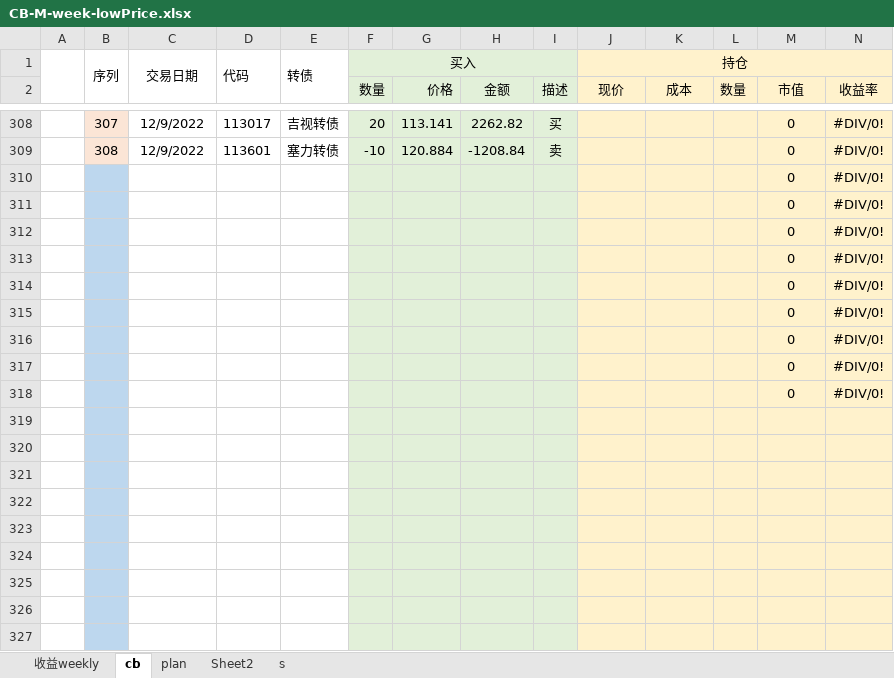
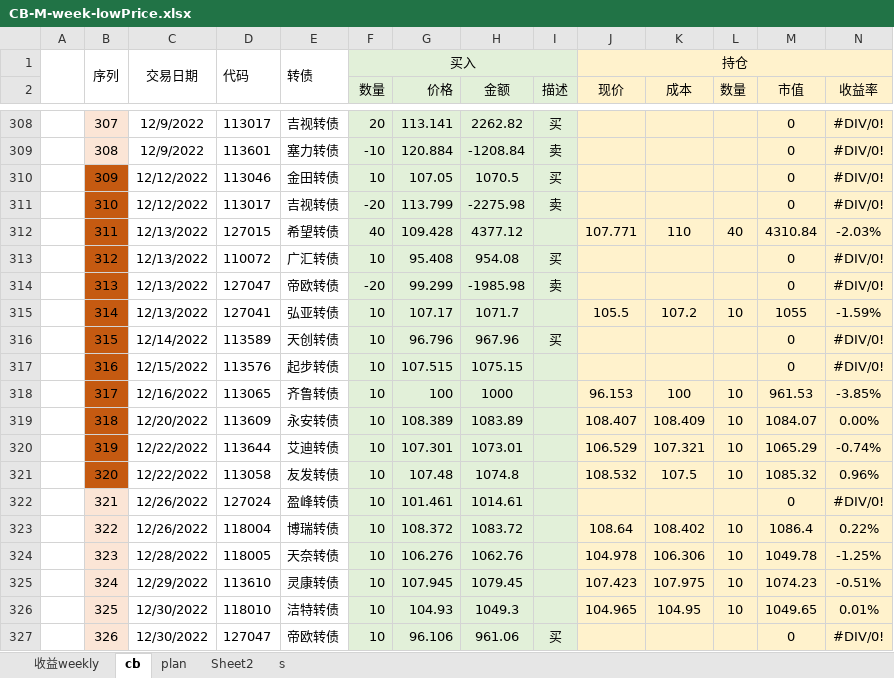
Before and after one commit to CBEB/CB, an Excel workbook: 2022/CB-M-week-lowPrice.xlsx, sheet cb, drawn as a sheet; only a part is shown, gaps mark what is left out; the shorter side is filled out with more unchanged rows; values as stored, in another font and other column widths than the file's, no borders; conditional formats not drawn; rows hold the shown columns only; the diff covers the shown part only; the diff names each change by its address in the sheet, - before the commit and + after, or states it on an @@ line.

Commit message:
2022 end

```diff
--- a/2022/CB-M-week-lowPrice.xlsx (sheet cb)
+++ b/2022/CB-M-week-lowPrice.xlsx (sheet cb)
+row 310:  | 309 | 12/12/2022 | 113046 | 金田转债 | 10 | 107.05 | 1070.5 | 买 |  |  |  | 0 | #DIV/0!
+row 311:  | 310 | 12/12/2022 | 113017 | 吉视转债 | -20 | 113.799 | -2275.98 | 卖 |  |  |  | 0 | #DIV/0!
+row 312:  | 311 | 12/13/2022 | 127015 | 希望转债 | 40 | 109.428 | 4377.12 |  | 107.771 | 110 | 40 | 4310.84 | -2.03%
+row 313:  | 312 | 12/13/2022 | 110072 | 广汇转债 | 10 | 95.408 | 954.08 | 买 |  |  |  | 0 | #DIV/0!
+row 314:  | 313 | 12/13/2022 | 127047 | 帝欧转债 | -20 | 99.299 | -1985.98 | 卖 |  |  |  | 0 | #DIV/0!
+row 315:  | 314 | 12/13/2022 | 127041 | 弘亚转债 | 10 | 107.17 | 1071.7 |  | 105.5 | 107.2 | 10 | 1055 | -1.59%
+row 316:  | 315 | 12/14/2022 | 113589 | 天创转债 | 10 | 96.796 | 967.96 | 买 |  |  |  | 0 | #DIV/0!
+row 317:  | 316 | 12/15/2022 | 113576 | 起步转债 | 10 | 107.515 | 1075.15 |  |  |  |  | 0 | #DIV/0!
+row 318:  | 317 | 12/16/2022 | 113065 | 齐鲁转债 | 10 | 100 | 1000 |  | 96.153 | 100 | 10 | 961.53 | -3.85%
+row 319:  | 318 | 12/20/2022 | 113609 | 永安转债 | 10 | 108.389 | 1083.89 |  | 108.407 | 108.409 | 10 | 1084.07 | 0.00%
+row 320:  | 319 | 12/22/2022 | 113644 | 艾迪转债 | 10 | 107.301 | 1073.01 |  | 106.529 | 107.321 | 10 | 1065.29 | -0.74%
+row 321:  | 320 | 12/22/2022 | 113058 | 友发转债 | 10 | 107.48 | 1074.8 |  | 108.532 | 107.5 | 10 | 1085.32 | 0.96%
+row 322:  | 321 | 12/26/2022 | 127024 | 盈峰转债 | 10 | 101.461 | 1014.61 |  |  |  |  | 0 | #DIV/0!
+row 323:  | 322 | 12/26/2022 | 118004 | 博瑞转债 | 10 | 108.372 | 1083.72 |  | 108.64 | 108.402 | 10 | 1086.4 | 0.22%
+row 324:  | 323 | 12/28/2022 | 118005 | 天奈转债 | 10 | 106.276 | 1062.76 |  | 104.978 | 106.306 | 10 | 1049.78 | -1.25%
+row 325:  | 324 | 12/29/2022 | 113610 | 灵康转债 | 10 | 107.945 | 1079.45 |  | 107.423 | 107.975 | 10 | 1074.23 | -0.51%
+row 326:  | 325 | 12/30/2022 | 118010 | 洁特转债 | 10 | 104.93 | 1049.3 |  | 104.965 | 104.95 | 10 | 1049.65 | 0.01%
+row 327:  | 326 | 12/30/2022 | 127047 | 帝欧转债 | 10 | 96.106 | 961.06 | 买 |  |  |  | 0 | #DIV/0!
```
Also changed, not shown: 11 added rows, 29 removed rows and 417 edited cells elsewhere in this sheet, sheet 收益weekly, formulas that keep their value, charts or pictures.
